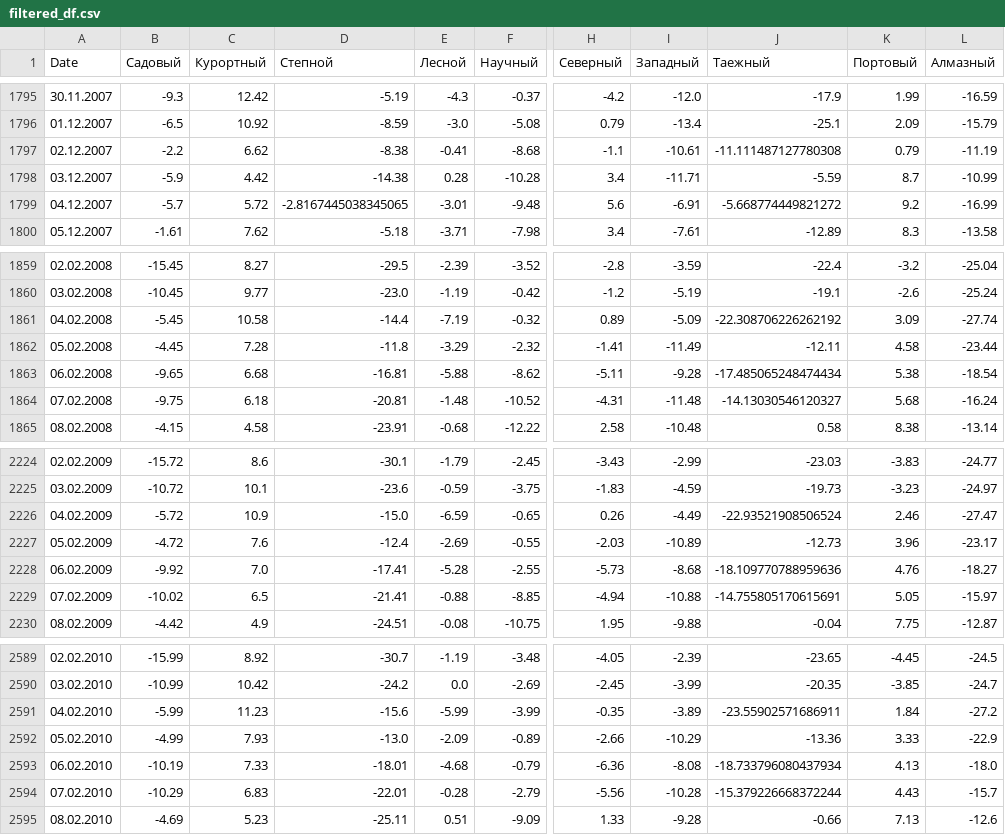
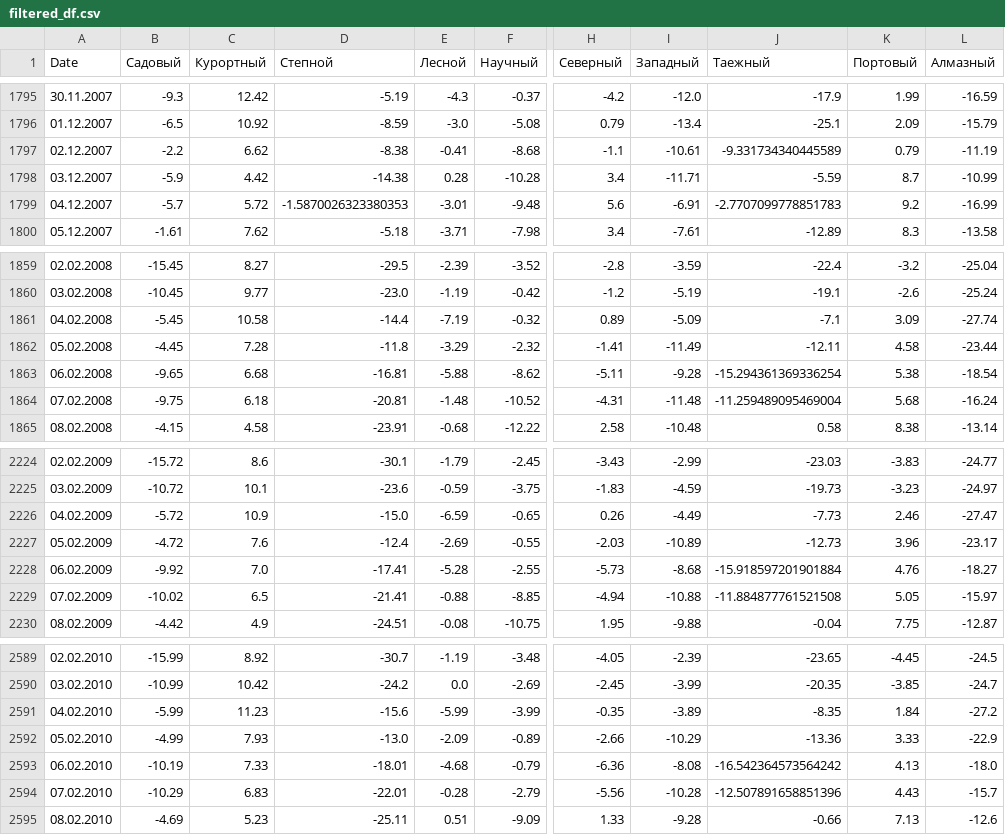
Before and after one commit to WeatherForecasting5/WeatherForecasting, a CSV file: Filtering_data/filtered_df.csv, drawn as a sheet; only a part is shown, gaps mark what is left out; the diff covers the shown part only; the diff names each change by its address in the sheet, - before the commit and + after, or states it on an @@ line.

```diff
--- a/Filtering_data/filtered_df.csv
+++ b/Filtering_data/filtered_df.csv
-J1797 (Таежный): -11.111487127780308
+J1797 (Таежный): -9.331734340445589
-D1799 (Степной): -2.8167445038345065
+D1799 (Степной): -1.5870026323380353
-J1799 (Таежный): -5.668774449821272
+J1799 (Таежный): -2.7707099778851783
-J1861 (Таежный): -22.308706226262192
+J1861 (Таежный): -7.1
-J1863 (Таежный): -17.485065248474434
+J1863 (Таежный): -15.294361369336254
-J1864 (Таежный): -14.13030546120327
+J1864 (Таежный): -11.259489095469004
-J2226 (Таежный): -22.93521908506524
+J2226 (Таежный): -7.73
-J2228 (Таежный): -18.109770788959636
+J2228 (Таежный): -15.918597201901884
-J2229 (Таежный): -14.755805170615691
+J2229 (Таежный): -11.884877761521508
-J2591 (Таежный): -23.55902571686911
+J2591 (Таежный): -8.35
-J2593 (Таежный): -18.733796080437934
+J2593 (Таежный): -16.542364573564242
-J2594 (Таежный): -15.379226668372244
+J2594 (Таежный): -12.507891658851396
```
Also changed, not shown: 91 edited cells elsewhere in this file, Filtering_data/filtered_df_2022.csv, 1 other file.
